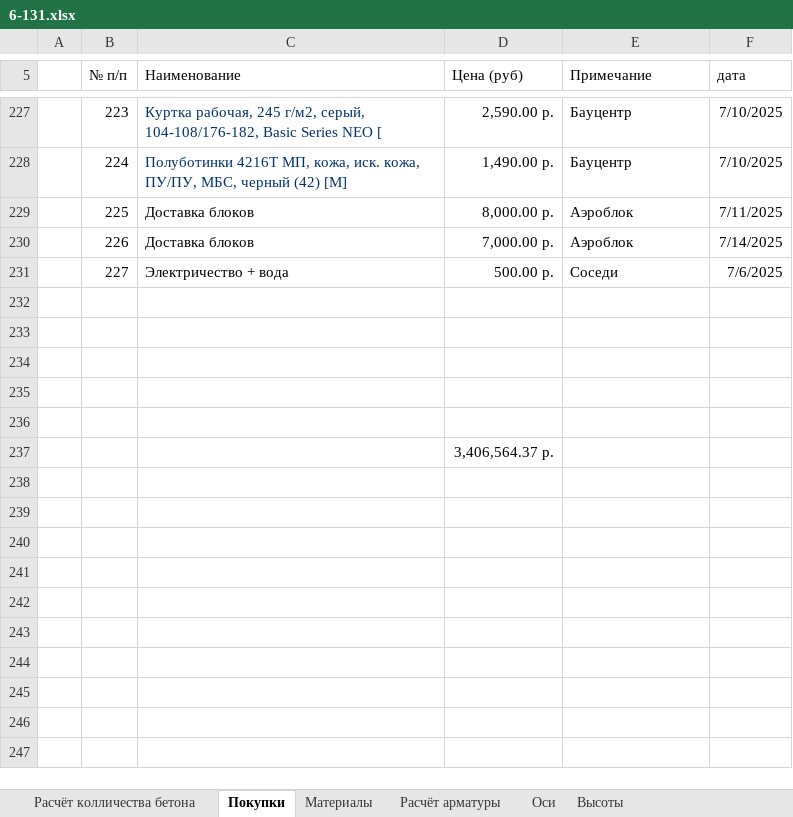
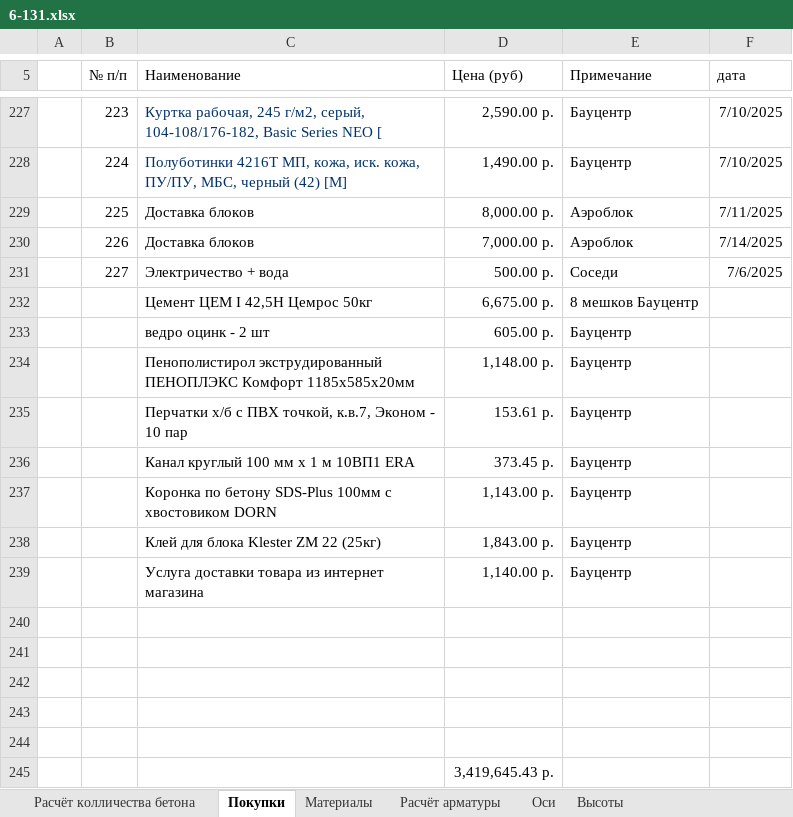
Before and after one commit to zip1982b/my_home, an Excel workbook: 6-131.xlsx, sheet Покупки, drawn as a sheet; only a part is shown, gaps mark what is left out; values as stored, in another font and other column widths than the file's, no borders; table styles not drawn; addresses are those after the commit; the diff names each change by its address in the sheet, - before the commit and + after, or states it on an @@ line.

Commit message:
покупки и высоты

```diff
--- a/6-131.xlsx (sheet Покупки)
+++ b/6-131.xlsx (sheet Покупки)
+row 232:  |  | Цемент ЦЕМ I 42,5Н Цемрос 50кг | 6,675.00 р. | 8 мешков Бауцентр
+row 233:  |  | ведро оцинк - 2 шт | 605.00 р. | Бауцентр
+row 234:  |  | Пенополистирол экструдированный ПЕНОПЛЭКС Комфорт 1185х585х20мм | 1,148.00 р. | Бауцентр
+row 235:  |  | Перчатки х/б с ПВХ точкой, к.в.7, Эконом - 10 пар | 153.61 р. | Бауцентр
+row 236:  |  | Канал круглый 100 мм х 1 м 10ВП1 ERA | 373.45 р. | Бауцентр
+row 237:  |  | Коронка по бетону SDS-Plus 100мм с хвостовиком DORN | 1,143.00 р. | Бауцентр
+row 238:  |  | Клей для блока Klester ZM 22 (25кг) | 1,843.00 р. | Бауцентр
+row 239:  |  | Услуга доставки товара из интернет магазина | 1,140.00 р. | Бауцентр
-D245 (Цена (руб)): 3,406,564.37 р.
+D245 (Цена (руб)): 3,419,645.43 р.
```
Also changed, not shown: 3 other files.
